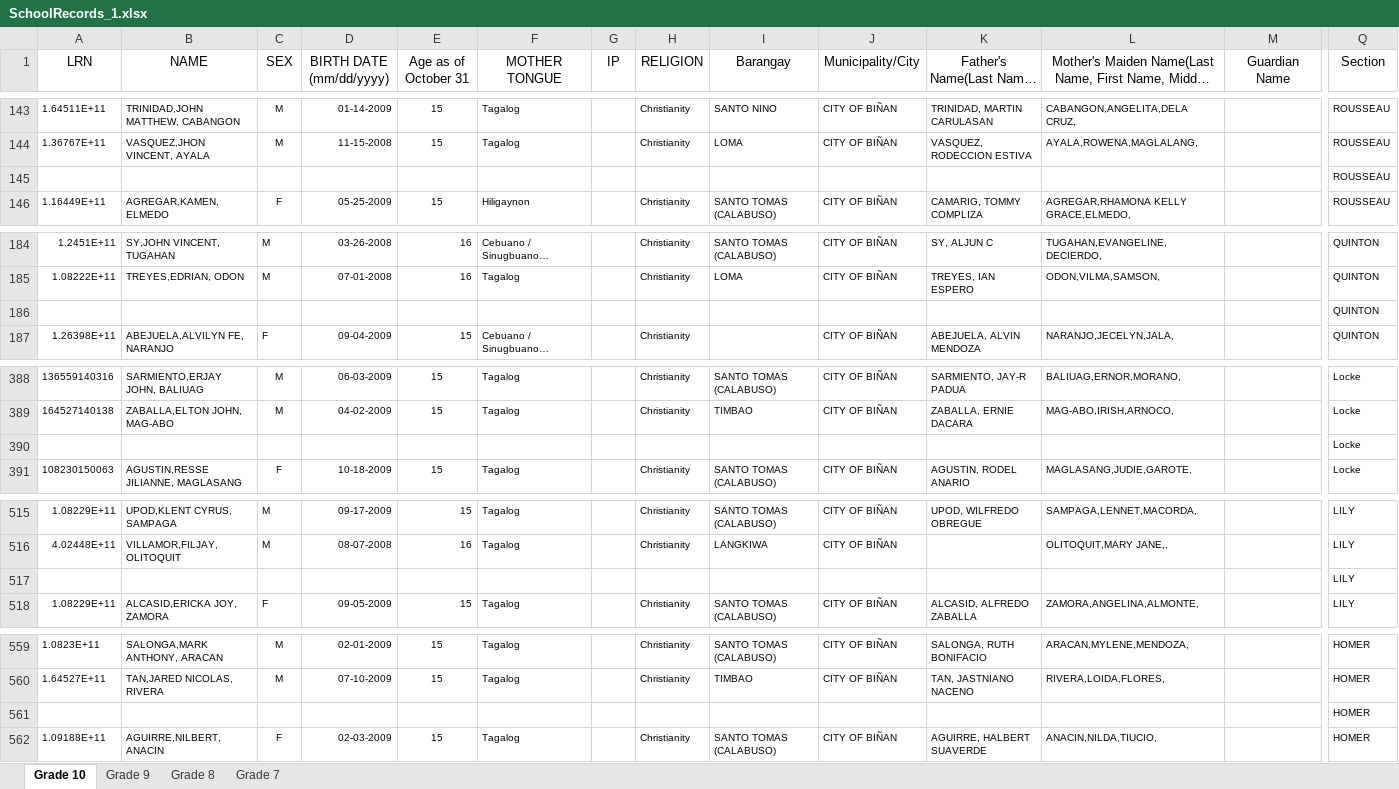
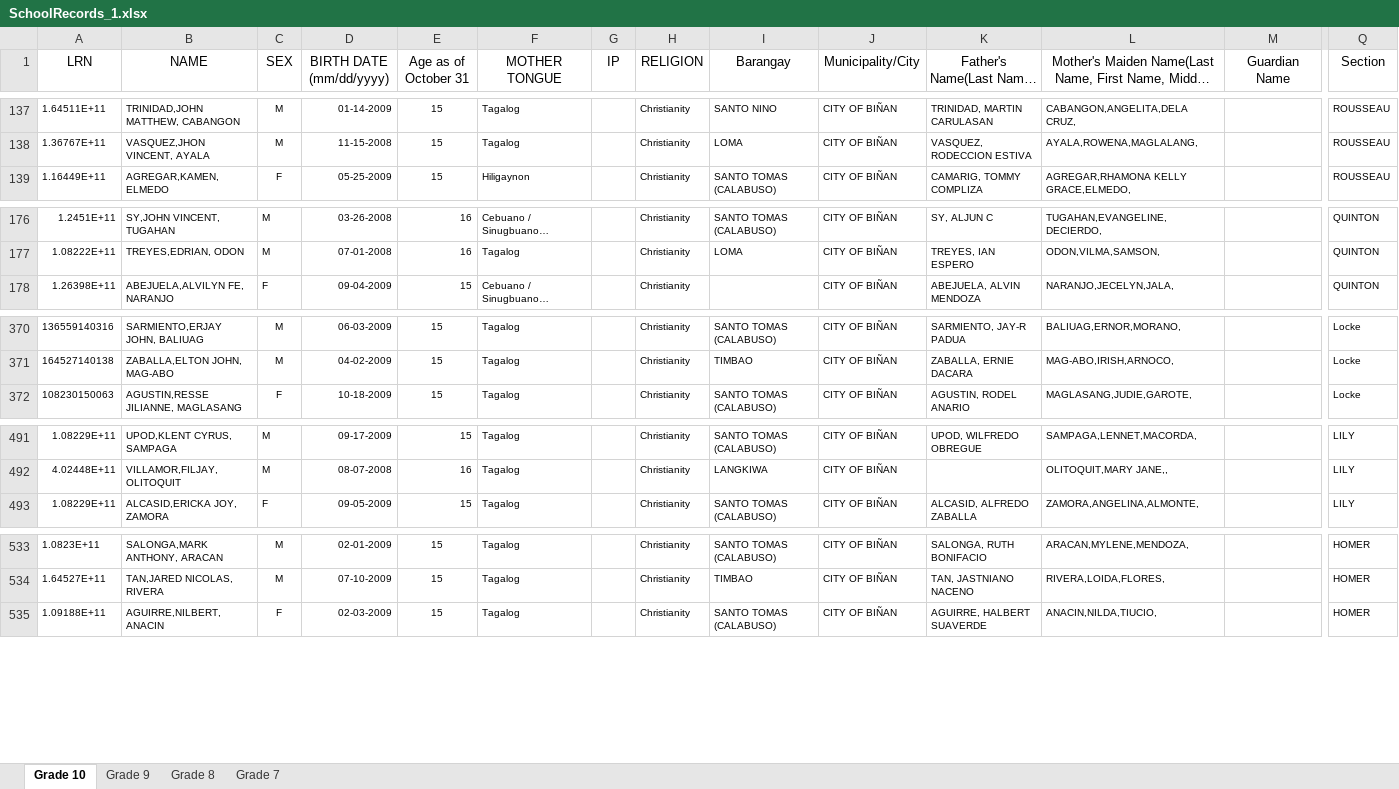
Before and after one commit to JanDanielNieto/guidancesystem, an Excel workbook: uploads/SchoolRecords_1.xlsx, sheet Grade 10, drawn as a sheet; only a part is shown, gaps mark what is left out; long unchanged cells end in …; values as stored, in another font and other column widths than the file's, no borders; rows hold the shown columns only; the diff covers the shown part only; the diff names each change by its address in the sheet, - before the commit and + after, or states it on an @@ line.

```diff
--- a/uploads/SchoolRecords_1.xlsx (sheet Grade 10)
+++ b/uploads/SchoolRecords_1.xlsx (sheet Grade 10)
-row 145:  |  |  |  |  |  |  |  |  |  |  |  |  | ROUSSEAU
-row 186:  |  |  |  |  |  |  |  |  |  |  |  |  | QUINTON
-row 390:  |  |  |  |  |  |  |  |  |  |  |  |  | Locke
-row 517:  |  |  |  |  |  |  |  |  |  |  |  |  | LILY
-row 561:  |  |  |  |  |  |  |  |  |  |  |  |  | HOMER
```
Also changed, not shown: 36 removed rows elsewhere in this sheet, 2 other files.
